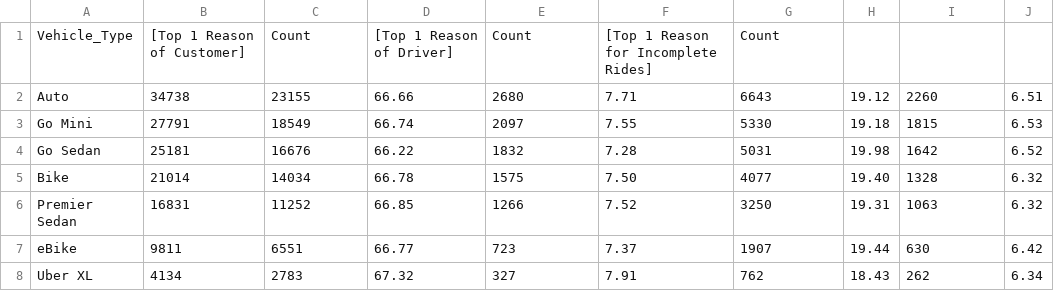
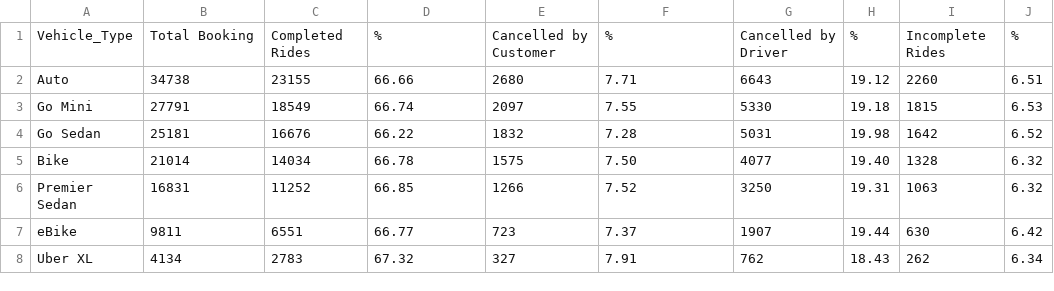
Before and after one commit to renielviado/SQL-Project-1--Uber-Case-Study, a CSV file: Percentage of completed, incomplete and cancelled rides per vehicle type.csv, drawn as a sheet.

Commit message:
Update Percentage of completed, incomplete and cancelled rides per vehicle type.csv

```diff
--- a/Percentage of completed, incomplete and cancelled rides per vehicle type.csv
+++ b/Percentage of completed, incomplete and cancelled rides per vehicle type.csv
@@ -1,2 +1,2 @@
-Vehicle_Type,[Top 1 Reason of Customer],Count,[Top 1 Reason of Driver],Count,[Top 1 Reason for Incomplete Rides],Count
+Vehicle_Type,Total Booking,Completed Rides,%,Cancelled by Customer,%,Cancelled by Driver,%,Incomplete Rides,%
 Auto,34738,23155,66.66,2680,7.71,6643,19.12,2260,6.51
```
